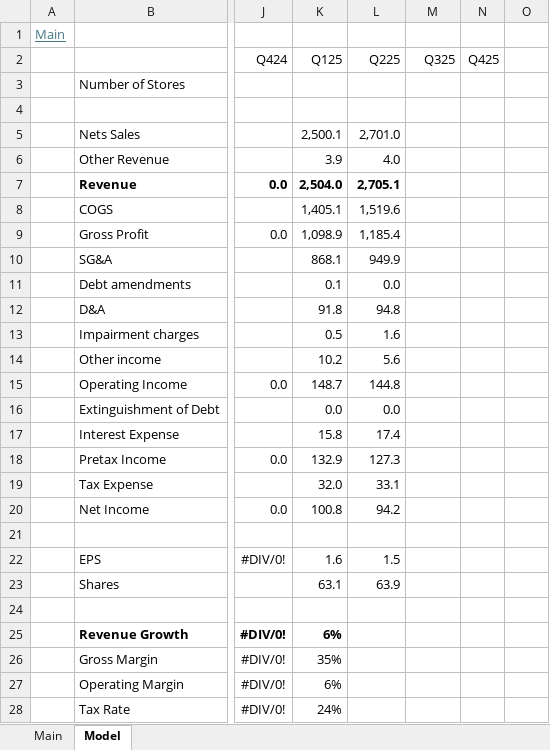
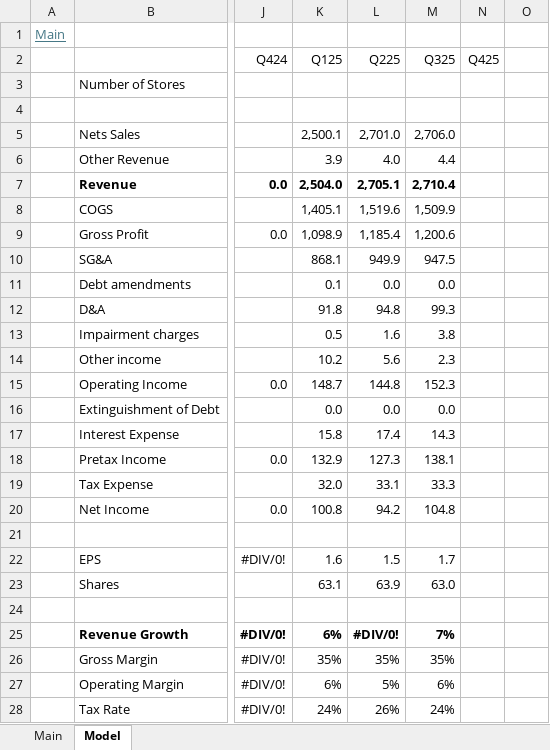
Before and after one commit to oscarsettje/Models, an Excel workbook: BURL.xlsx, sheet Model, drawn as a sheet; only a part is shown, gaps mark what is left out; values as stored, in another font and other column widths than the file's, no borders; the diff names each change by its address in the sheet, - before the commit and + after, or states it on an @@ line.

```diff
--- a/BURL.xlsx (sheet Model)
+++ b/BURL.xlsx (sheet Model)
-M5 (Q325): (empty)
+M5 (Q325): 2,706.0
-M6 (Q325): (empty)
+M6 (Q325): 4.4
-M7 (Q325): (empty)
+M7 (Q325): 2,710.4
-M8 (Q325): (empty)
+M8 (Q325): 1,509.9
-M9 (Q325): (empty)
+M9 (Q325): 1,200.6
-M10 (Q325): (empty)
+M10 (Q325): 947.5
-M11 (Q325): (empty)
+M11 (Q325): 0.0
-M12 (Q325): (empty)
+M12 (Q325): 99.3
-M13 (Q325): (empty)
+M13 (Q325): 3.8
-M14 (Q325): (empty)
+M14 (Q325): 2.3
-M15 (Q325): (empty)
+M15 (Q325): 152.3
-M16 (Q325): (empty)
+M16 (Q325): 0.0
-M17 (Q325): (empty)
+M17 (Q325): 14.3
-M18 (Q325): (empty)
+M18 (Q325): 138.1
-M19 (Q325): (empty)
+M19 (Q325): 33.3
-M20 (Q325): (empty)
+M20 (Q325): 104.8
-M22 (Q325): (empty)
+M22 (Q325): 1.7
-M23 (Q325): (empty)
+M23 (Q325): 63.0
-L25 (Q225): (empty)
+L25 (Q225): #DIV/0!
-M25 (Q325): (empty)
+M25 (Q325): 7%
-L26 (Q225): (empty)
+L26 (Q225): 35%
-M26 (Q325): (empty)
+M26 (Q325): 35%
-L27 (Q225): (empty)
+L27 (Q225): 5%
-M27 (Q325): (empty)
+M27 (Q325): 6%
-L28 (Q225): (empty)
+L28 (Q225): 26%
-M28 (Q325): (empty)
+M28 (Q325): 24%
```
Also changed, not shown: sheet Main, ANF.xlsx, GAP.xlsx, 1 other file.
